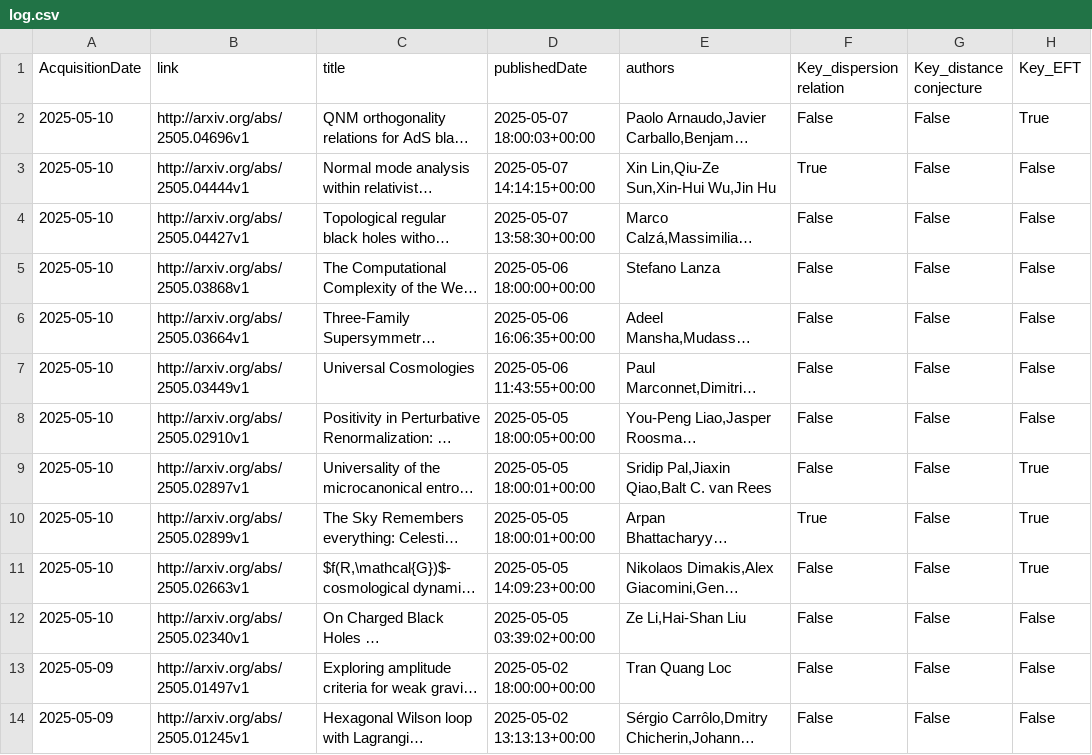
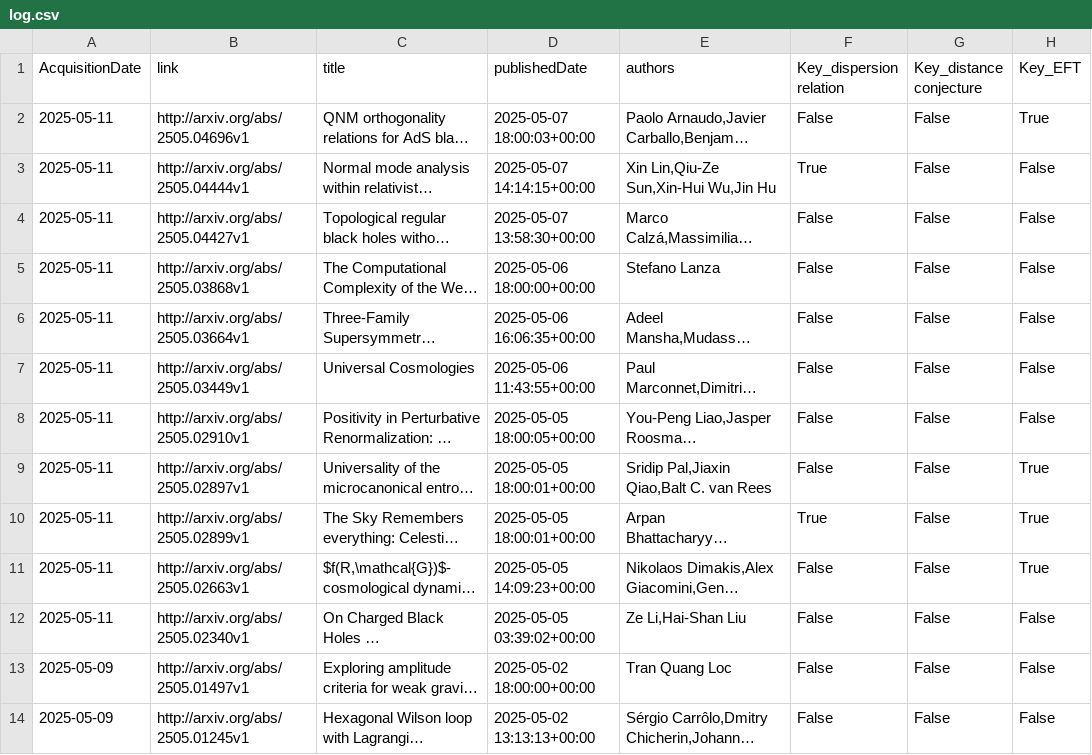
Before and after one commit to kikeda1102/arxiv-checker, a CSV file: log.csv, drawn as a sheet; only a part is shown; long unchanged cells end in …; the diff names each change by its address in the sheet, - before the commit and + after, or states it on an @@ line.

Commit message:
Auto run by GitHub Actions

```diff
--- a/log.csv
+++ b/log.csv
-A2:A12 (AcquisitionDate): 2025-05-10
+A2:A12 (AcquisitionDate): 2025-05-11
```
